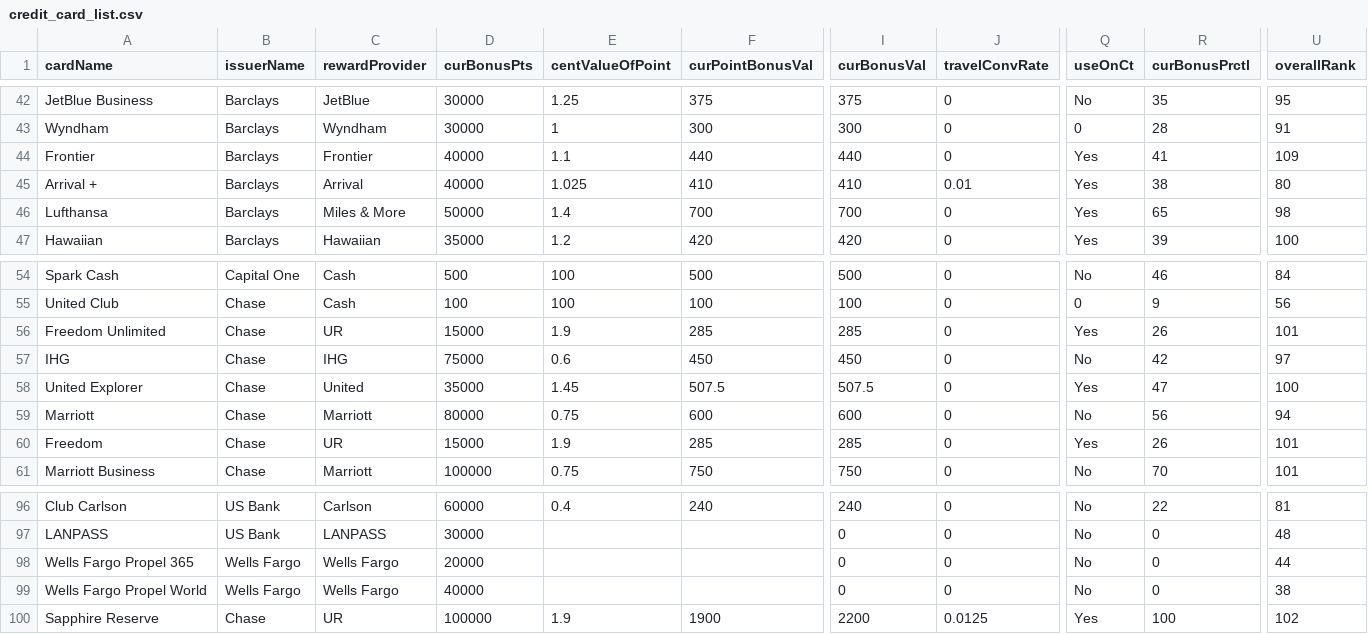
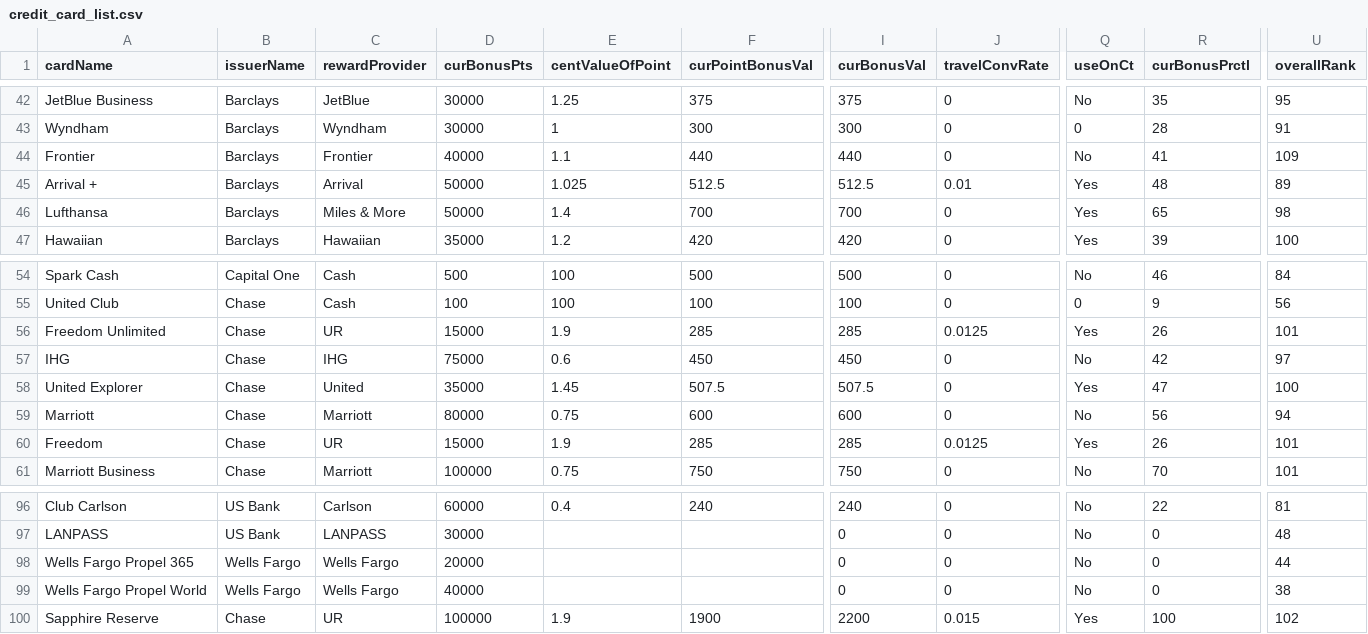
Before and after one commit to Almax/creditTiger, a CSV file: scripts/cardCsvToJson/credit_card_list.csv, drawn as a sheet; only a part is shown, gaps mark what is left out; the diff covers the shown part only; the diff names each change by its address in the sheet, - before the commit and + after, or states it on an @@ line.

```diff
--- a/scripts/cardCsvToJson/credit_card_list.csv
+++ b/scripts/cardCsvToJson/credit_card_list.csv
-Q44 (useOnCt): Yes
+Q44 (useOnCt): No
-D45 (curBonusPts): 40000
+D45 (curBonusPts): 50000
-F45 (curPointBonusVal): 410
+F45 (curPointBonusVal): 512.5
-I45 (curBonusVal): 410
+I45 (curBonusVal): 512.5
-R45 (curBonusPrctl): 38
+R45 (curBonusPrctl): 48
-U45 (overallRank): 80
+U45 (overallRank): 89
-J56 (travelConvRate): 0
+J56 (travelConvRate): 0.0125
-J60 (travelConvRate): 0
+J60 (travelConvRate): 0.0125
-J100 (travelConvRate): 0.0125
+J100 (travelConvRate): 0.015
```
Also changed, not shown: 31 edited cells elsewhere in this file, 38 other files.
